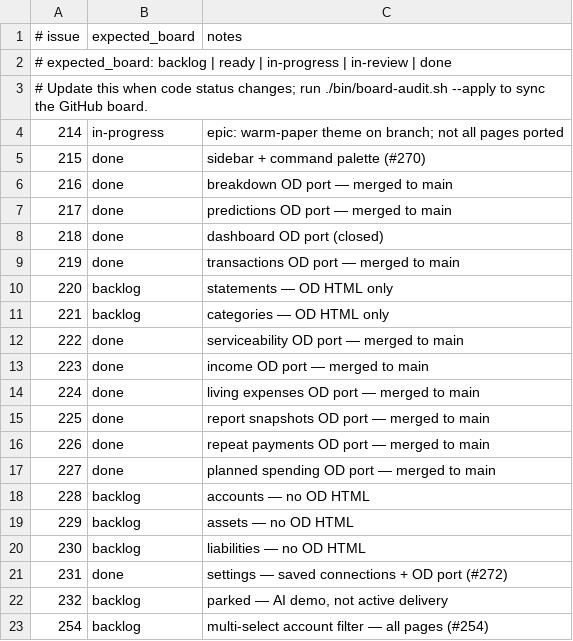
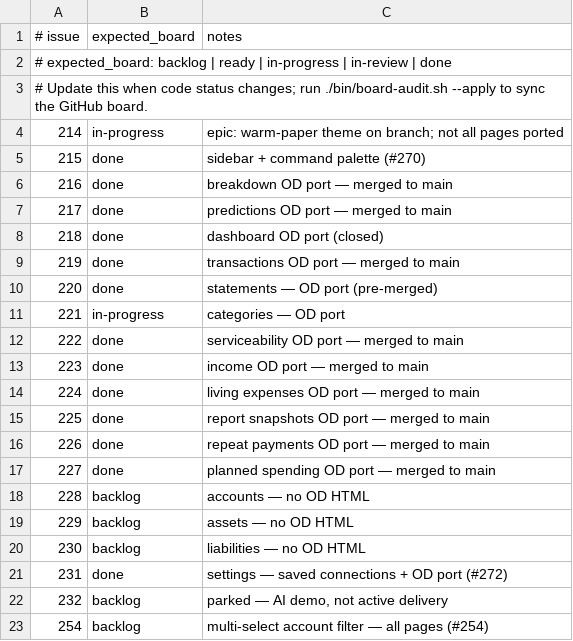
Before and after one commit to kgz/Funds-Manager, a TSV file: bin/od-redesign-tracker.tsv, drawn as a sheet.

Commit message:
Categories OD port and flatten Transport/Car hierarchy.

```diff
--- a/bin/od-redesign-tracker.tsv
+++ b/bin/od-redesign-tracker.tsv
@@ -9,4 +9,4 @@
 219	done	transactions OD port — merged to main
-220	backlog	statements — OD HTML only
-221	backlog	categories — OD HTML only
+220	done	statements — OD port (pre-merged)
+221	in-progress	categories — OD port
 222	done	serviceability OD port — merged to main
```
Also changed, not shown: 6 other files.
